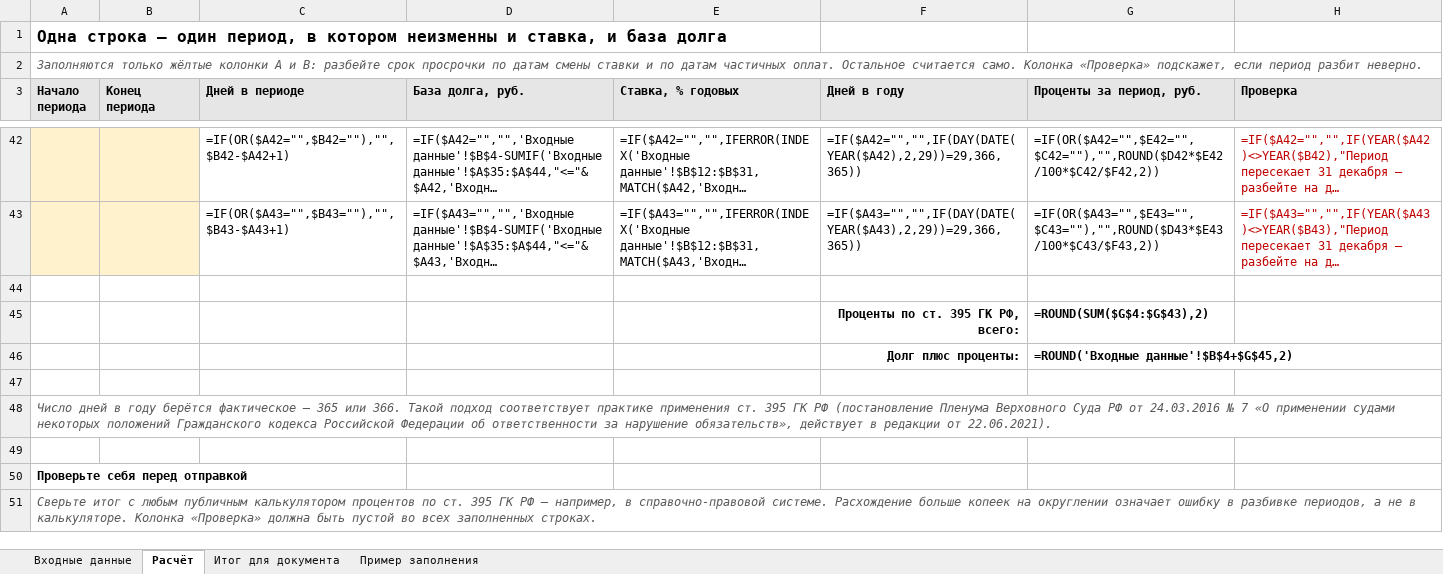
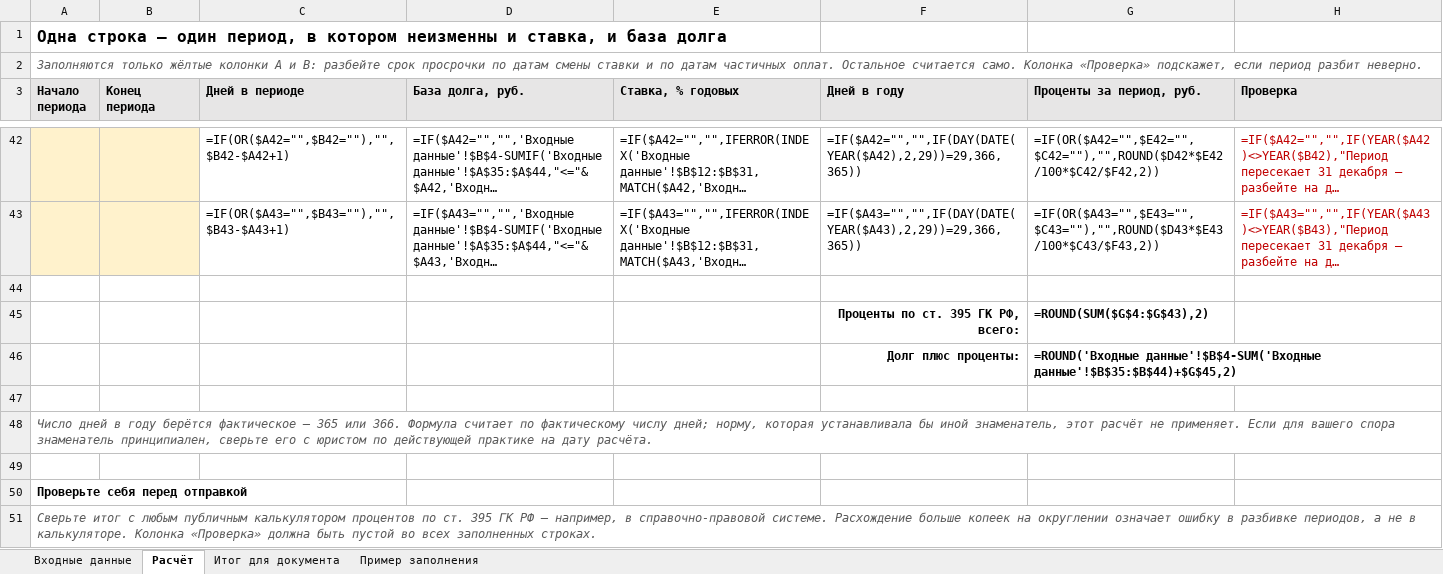
Before and after one commit to pmgpt12-arch/marzhavbetone.ru, an Excel workbook: products-storage/09-pervyy-shag-pri-neoplate/04-raschet-procentov-395-gk.xlsx, sheet Расчёт, drawn as a sheet; only a part is shown, gaps mark what is left out; long unchanged cells end in …; values as stored, in another font and other column widths than the file's, no borders; formulas without a stored value are shown as written; the diff names each change by its address in the sheet, - before the commit and + after, or states it on an @@ line.

```diff
--- a/products-storage/09-pervyy-shag-pri-neoplate/04-raschet-procentov-395-gk.xlsx (sheet Расчёт)
+++ b/products-storage/09-pervyy-shag-pri-neoplate/04-raschet-procentov-395-gk.xlsx (sheet Расчёт)
-G46 (Проценты за период, руб.): =ROUND('Входные данные'!$B$4+$G$45,2)
+G46 (Проценты за период, руб.): =ROUND('Входные данные'!$B$4-SUM('Входные данные'!$B$35:$B$44)+$G$45,2)
-A48 (Начало периода): …или 366. Такой подход соответствует практике применения ст. 395 ГК РФ (постановление Пленума Верховного Суда РФ от 24.03.2016 № 7 «О применении судами некоторых положений Гражданского кодекса Российской Федерации об ответственности за нарушение обязательств», действует в редакции от 22.06.2021).
+A48 (Начало периода): …или 366. Формула считает по фактическому числу дней; норму, которая устанавливала бы иной знаменатель, этот расчёт не применяет. Если для вашего спора знаменатель принципиален, сверьте его с юристом по действующей практике на дату расчёта.
```
Also changed, not shown: sheet Итог для документа, sheet Входные данные, 6 other files.
